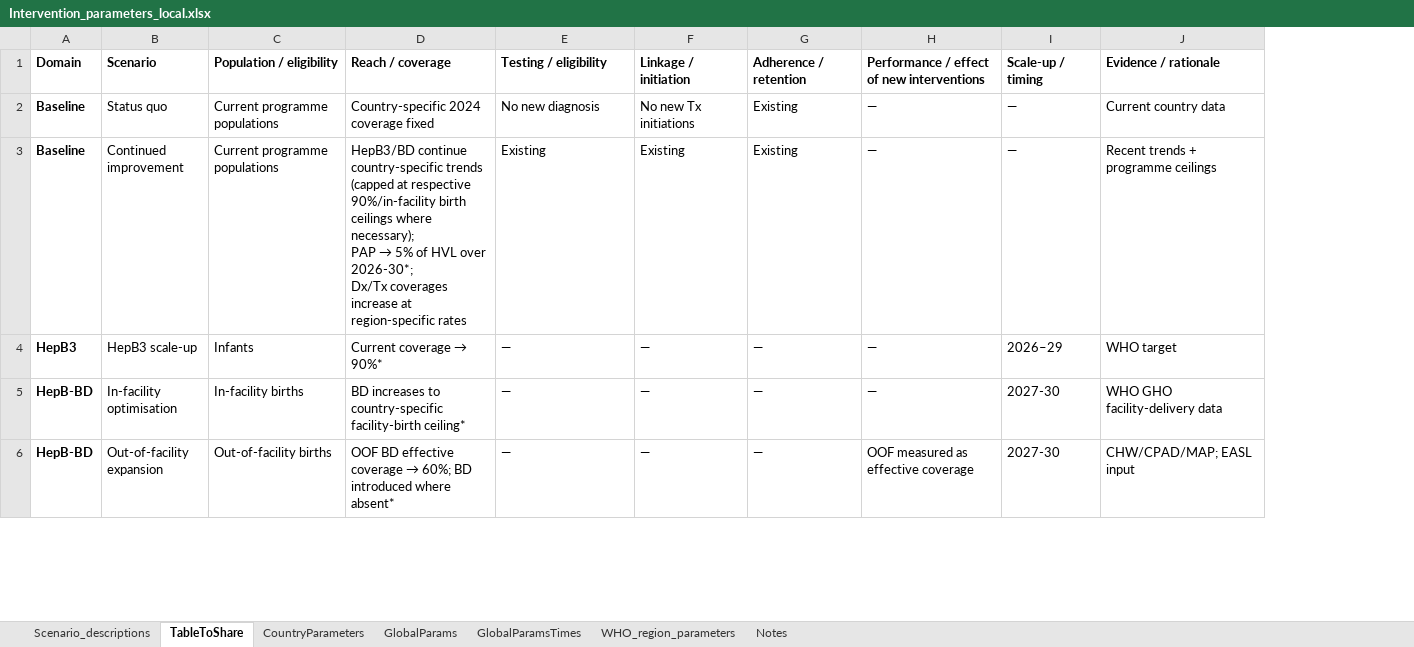
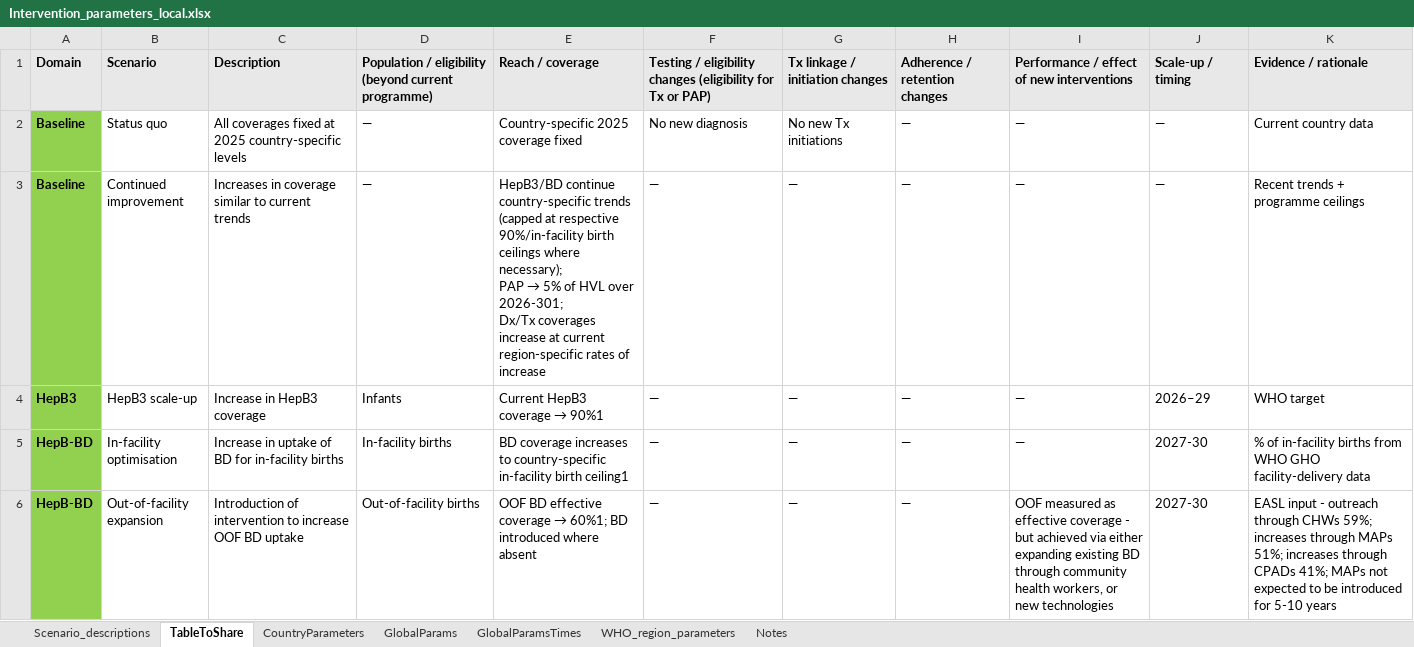
Before and after one commit to mrc-ide/icl-hbv_v2, an Excel workbook: resources/Intervention_parameters_local.xlsx, sheet TableToShare, drawn as a sheet; only a part is shown; values as stored, in another font and other column widths than the file's, no borders; removed rows and columns are numbered as before the commit, all else as after; ↵ is a line break in a cell; the diff covers the shown part only; the diff names each change by its address in the sheet, - before the commit and + after, or states it on an @@ line.

```diff
--- a/resources/Intervention_parameters_local.xlsx (sheet TableToShare)
+++ b/resources/Intervention_parameters_local.xlsx (sheet TableToShare)
+column C, rows 1-6: Description | All coverages fixed at 2025 country-specific levels | Increases in coverage similar to current trends | Increase in HepB3 coverage | Increase in uptake of BD for in-facility births | Introduction of intervention to increase OOF BD uptake
-column D, rows 1-6: Reach / coverage | Country-specific 2024 coverage fixed | HepB3/BD continue country-specific trends (capped at respective 90%/in-facility birth ceilings where necessary); ↵ PAP → 5% of HVL over 2026-30*; ↵ Dx/Tx coverages increase at region-specific rates | Current coverage → 90%* | BD increases to country-specific facility-birth ceiling* | OOF BD effective coverage → 60%; BD introduced where absent*
+column E, rows 1-6: Reach / coverage | Country-specific 2025 coverage fixed | HepB3/BD continue country-specific trends (capped at respective 90%/in-facility birth ceilings where necessary); ↵ PAP → 5% of HVL over 2026-301; ↵ Dx/Tx coverages increase at current region-specific rates of increase | Current HepB3 coverage → 90%1 | BD coverage increases to country-specific in-facility birth ceiling1 | OOF BD effective coverage → 60%1; BD introduced where absent
-A1:B1 fill: none
+A1:B1 fill: #E8E8E8
-D1: Population / eligibility
+D1: Population / eligibility (beyond current programme)
-D1 fill: none
+D1 fill: #E8E8E8
-F1: Testing / eligibility
+F1: Testing / eligibility changes (eligibility for Tx or PAP)
-F1:K1 fill: none
+F1:K1 fill: #E8E8E8
-G1: Linkage / initiation
+G1: Tx linkage / initiation changes
-H1: Adherence / retention
+H1: Adherence / retention changes
-A2:A6 fill: none
+A2:A6 fill: #92D050
-D2:D3: Current programme populations
+D2:D3: —
-H2:H3: Existing
+H2:H3: —
-F3: Existing
+F3: —
-G3: Existing
+G3: —
-K5: WHO GHO facility-delivery data
+K5: % of in-facility births from WHO GHO facility-delivery data
-I6: …effective coverage
+I6: …effective coverage - but achieved via either expanding existing BD through community health workers, or new technologies
-K6: CHW/CPAD/MAP; EASL input
+K6: EASL input - outreach through CHWs 59%; increases through MAPs 51%; increases through CPADs 41%; MAPs not expected to be introduced for 5-10 years
```
Also changed, not shown: 11 added rows, 8 removed rows, 13 edited cells and cell formats elsewhere in this sheet, sheet CountryParameters, sheet Scenario_descriptions, sheet GlobalParamsTimes, sheet GlobalParams, 4 other files.
